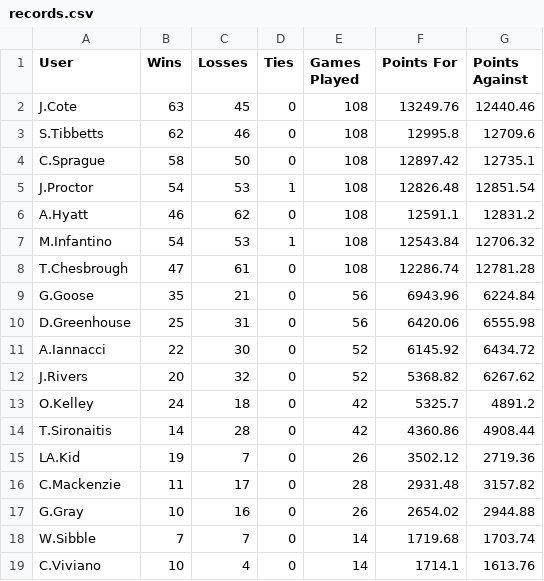
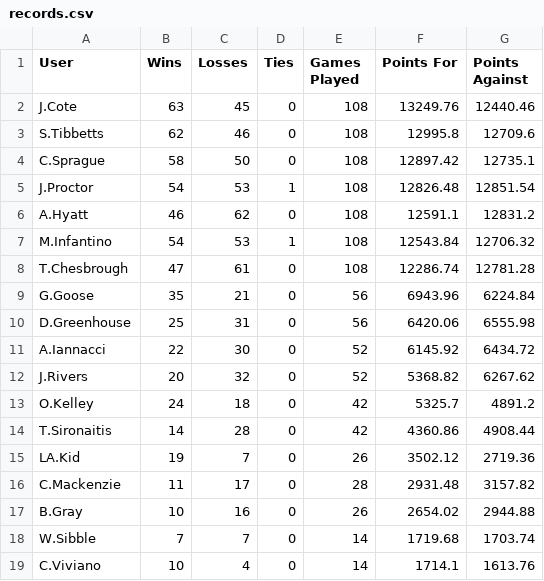
Before and after one commit to colbysprague/league-history, a CSV file: csv/all_time/records.csv, drawn as a sheet.

```diff
--- a/csv/all_time/records.csv
+++ b/csv/all_time/records.csv
@@ -16,3 +16,3 @@ LA.Kid,19,7,0,26,3502.12,2719.36
 C.Mackenzie,11,17,0,28,2931.48,3157.82
-G.Gray,10,16,0,26,2654.02,2944.88
+B.Gray,10,16,0,26,2654.02,2944.88
 W.Sibble,7,7,0,14,1719.68,1703.74
```
Also changed, not shown: 5 other files.
